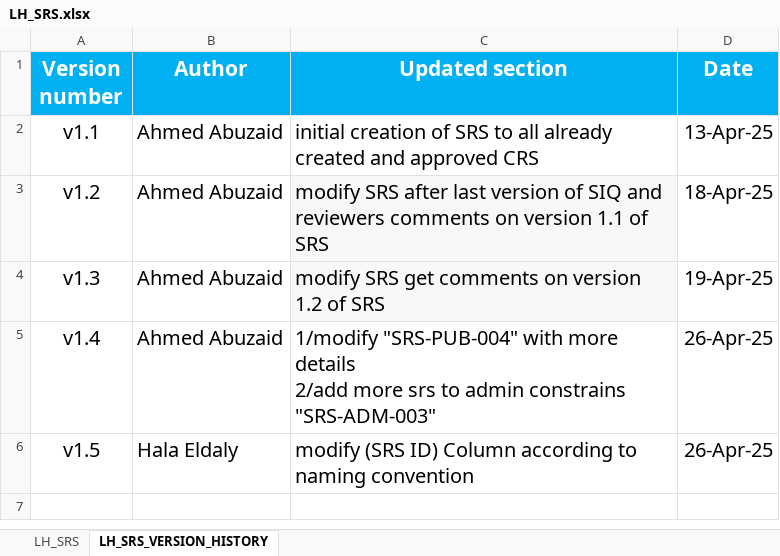
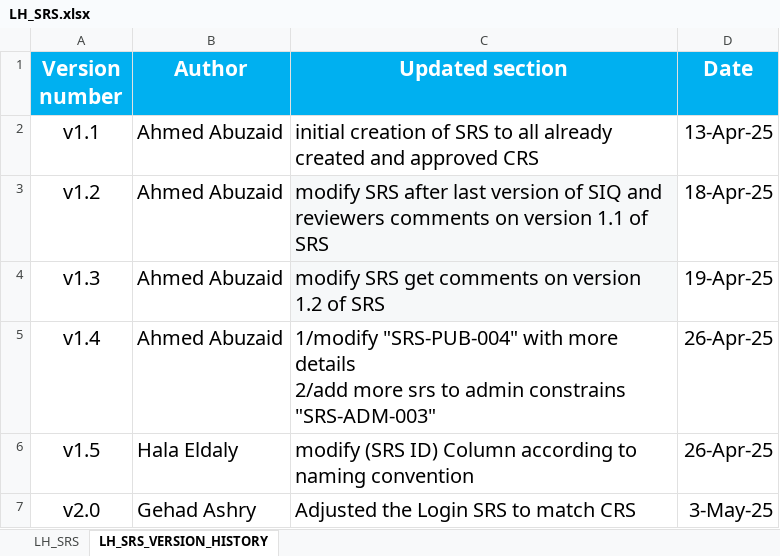
Before and after one commit to EmanAbusalim/Group-3-Learning-hub, an Excel workbook: LH_REQUIREMENTS/LH_SRS.xlsx, sheet LH_SRS_VERSION_HISTORY, drawn as a sheet; values as stored, in another font and other column widths than the file's, no borders; the diff names each change by its address in the sheet, - before the commit and + after, or states it on an @@ line.

Commit message:
v2.0 adjusted login SRS based on CRS

```diff
--- a/LH_REQUIREMENTS/LH_SRS.xlsx (sheet LH_SRS_VERSION_HISTORY)
+++ b/LH_REQUIREMENTS/LH_SRS.xlsx (sheet LH_SRS_VERSION_HISTORY)
+row 7: v2.0 | Gehad Ashry | Adjusted the Login SRS to match CRS | 3-May-25
```
Also changed, not shown: sheet LH_SRS.
